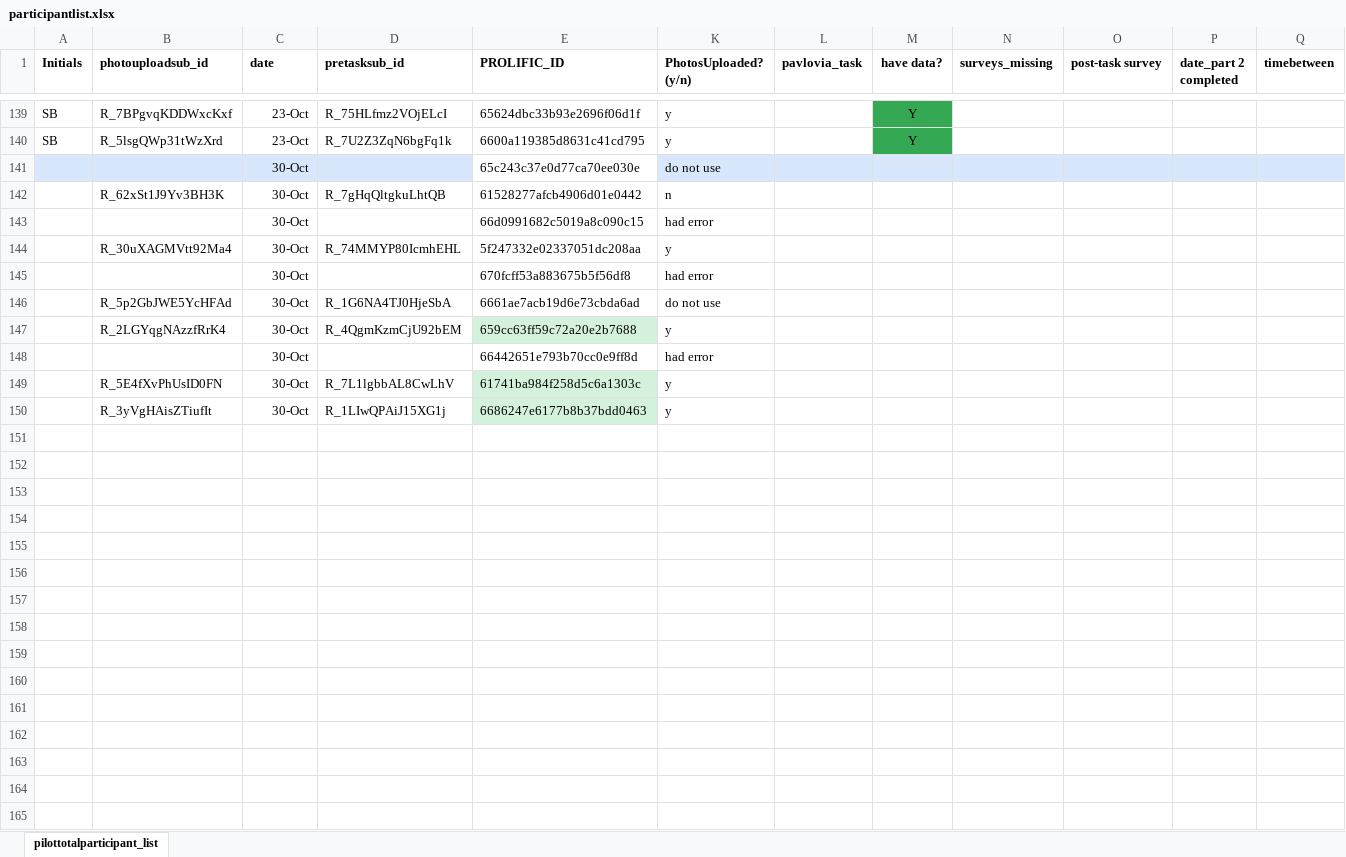
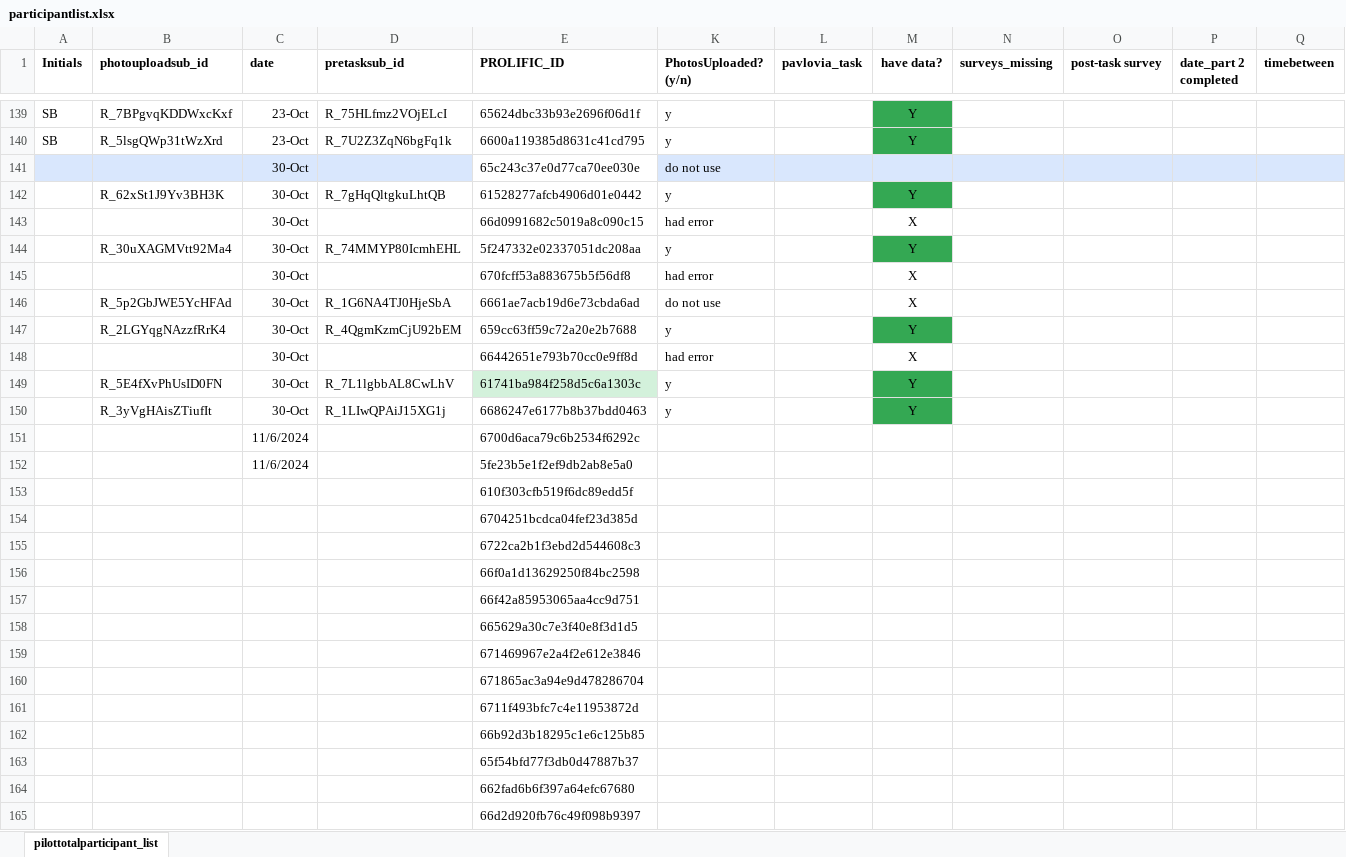
Before and after one commit to fareri-lab/WTP_Rejection_Choice_Pub, an Excel workbook: participantlist.xlsx, sheet pilottotalparticipant_list, drawn as a sheet; only a part is shown, gaps mark what is left out; values as stored, in another font and other column widths than the file's, no borders; rows hold the shown columns only; the diff names each change by its address in the sheet, - before the commit and + after, or states it on an @@ line.

```diff
--- a/participantlist.xlsx (sheet pilottotalparticipant_list)
+++ b/participantlist.xlsx (sheet pilottotalparticipant_list)
-K142 (PhotosUploaded? (y/n)): n
+K142 (PhotosUploaded? (y/n)): y
-M142 (have data?): (empty)
+M142 (have data?): Y
-M142 fill: none
+M142 fill: #34A853
-M143 (have data?): (empty)
+M143 (have data?): X
-M144 (have data?): (empty)
+M144 (have data?): Y
-M144 fill: none
+M144 fill: #34A853
-M145:M146 (have data?): (empty)
+M145:M146 (have data?): X
-E147 fill: #D3F1DB
+E147 fill: none
-M147 (have data?): (empty)
+M147 (have data?): Y
-M147 fill: none
+M147 fill: #34A853
-M148 (have data?): (empty)
+M148 (have data?): X
-M149:M150 (have data?): (empty)
+M149:M150 (have data?): Y
-M149:M150 fill: none
+M149:M150 fill: #34A853
-E150 fill: #D3F1DB
+E150 fill: none
+row 151:  |  | 11/6/2024 |  | 6700d6aca79c6b2534f6292c
+row 152:  |  | 11/6/2024 |  | 5fe23b5e1f2ef9db2ab8e5a0
+row 153:  |  |  |  | 610f303cfb519f6dc89edd5f
+row 154:  |  |  |  | 6704251bcdca04fef23d385d
+row 155:  |  |  |  | 6722ca2b1f3ebd2d544608c3
+row 156:  |  |  |  | 66f0a1d13629250f84bc2598
+row 157:  |  |  |  | 66f42a85953065aa4cc9d751
+row 158:  |  |  |  | 665629a30c7e3f40e8f3d1d5
+row 159:  |  |  |  | 671469967e2a4f2e612e3846
+row 160:  |  |  |  | 671865ac3a94e9d478286704
+row 161:  |  |  |  | 6711f493bfc7c4e11953872d
+row 162:  |  |  |  | 66b92d3b18295c1e6c125b85
+row 163:  |  |  |  | 65f54bfd77f3db0d47887b37
+row 164:  |  |  |  | 662fad6b6f397a64efc67680
+row 165:  |  |  |  | 66d2d920fb76c49f098b9397
```
Also changed, not shown: 1 other file.
